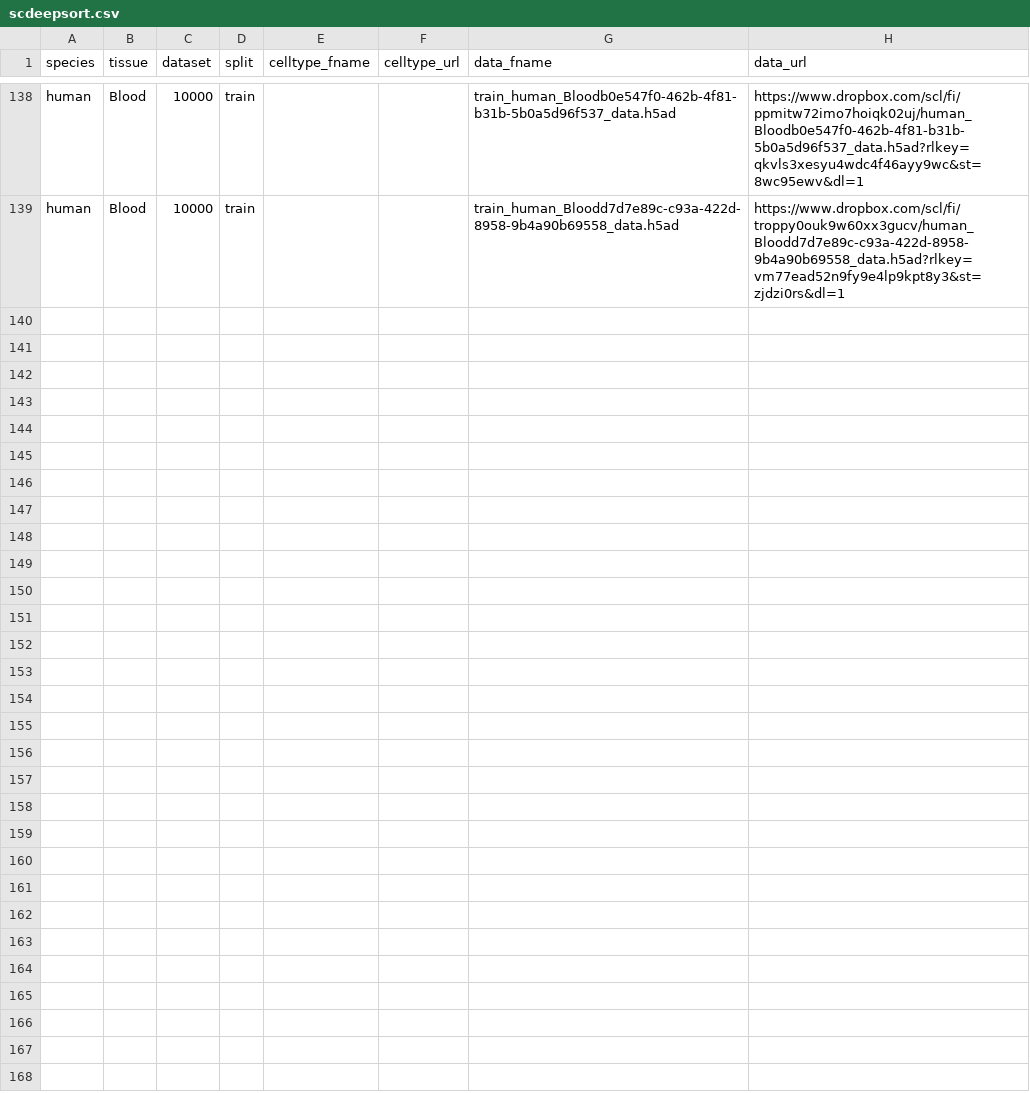
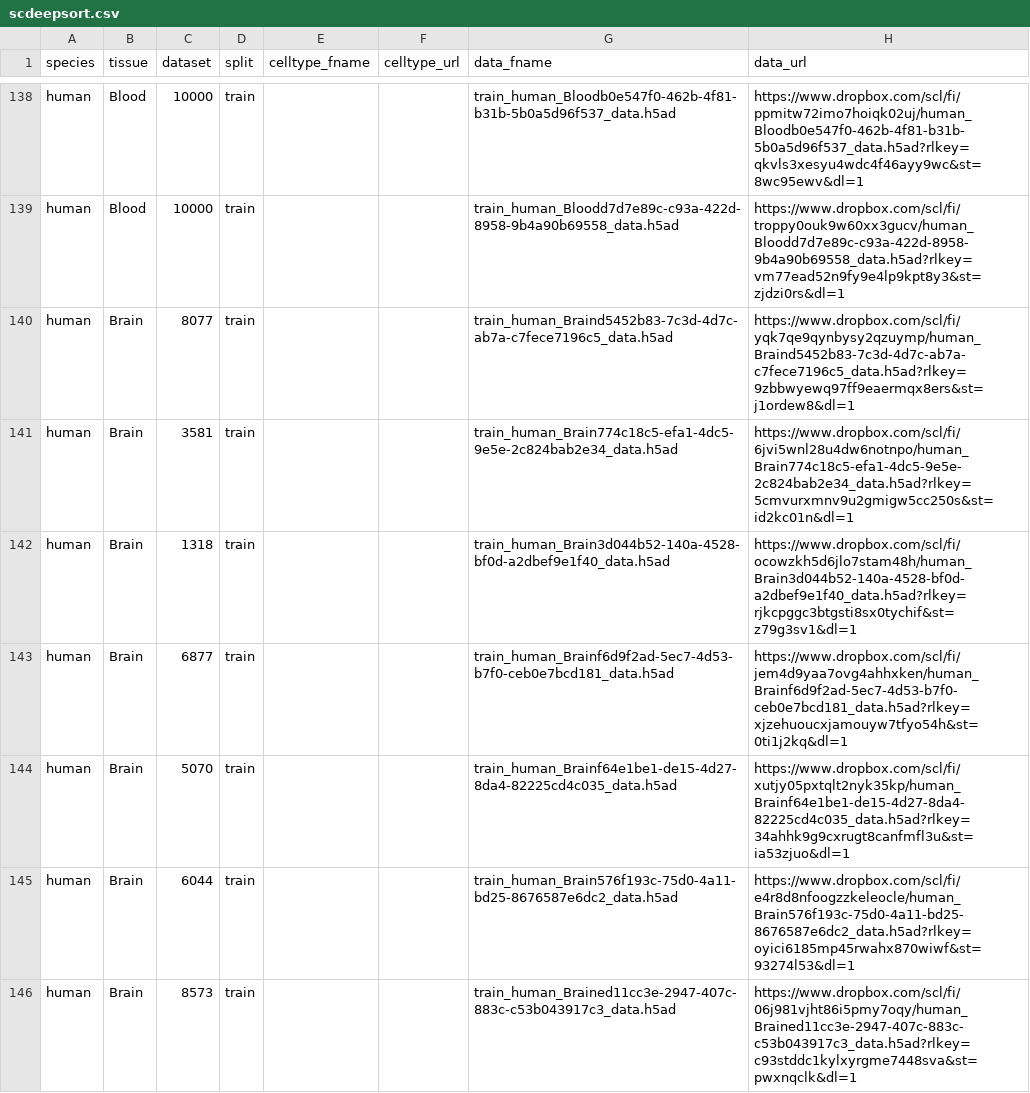
Before and after one commit to OmicsML/dance, a CSV file: dance/metadata/scdeepsort.csv, drawn as a sheet; only a part is shown, gaps mark what is left out; the diff names each change by its address in the sheet, - before the commit and + after, or states it on an @@ line.

Commit message:
minor

```diff
--- a/dance/metadata/scdeepsort.csv
+++ b/dance/metadata/scdeepsort.csv
+row 140: human | Brain | 8077 | train |  |  | train_human_Braind5452b83-7c3d-4d7c-ab7a-c7fece7196c5_data.h5ad | https://www.dropbox.com/scl/fi/yqk7qe9qynbysy2qzuymp/human_Braind5452b83-7c3d-4d7c-ab7a-c7fece7196c5_data.h5ad?rlkey=9zbbwyewq97ff9eaermqx8ers&st=j1ordew8&dl=1
+row 141: human | Brain | 3581 | train |  |  | train_human_Brain774c18c5-efa1-4dc5-9e5e-2c824bab2e34_data.h5ad | https://www.dropbox.com/scl/fi/6jvi5wnl28u4dw6notnpo/human_Brain774c18c5-efa1-4dc5-9e5e-2c824bab2e34_data.h5ad?rlkey=5cmvurxmnv9u2gmigw5cc250s&st=id2kc01n&dl=1
+row 142: human | Brain | 1318 | train |  |  | train_human_Brain3d044b52-140a-4528-bf0d-a2dbef9e1f40_data.h5ad | https://www.dropbox.com/scl/fi/ocowzkh5d6jlo7stam48h/human_Brain3d044b52-140a-4528-bf0d-a2dbef9e1f40_data.h5ad?rlkey=rjkcpggc3btgsti8sx0tychif&st=z79g3sv1&dl=1
+row 143: human | Brain | 6877 | train |  |  | train_human_Brainf6d9f2ad-5ec7-4d53-b7f0-ceb0e7bcd181_data.h5ad | https://www.dropbox.com/scl/fi/jem4d9yaa7ovg4ahhxken/human_Brainf6d9f2ad-5ec7-4d53-b7f0-ceb0e7bcd181_data.h5ad?rlkey=xjzehuoucxjamouyw7tfyo54h&st=0ti1j2kq&dl=1
+row 144: human | Brain | 5070 | train |  |  | train_human_Brainf64e1be1-de15-4d27-8da4-82225cd4c035_data.h5ad | https://www.dropbox.com/scl/fi/xutjy05pxtqlt2nyk35kp/human_Brainf64e1be1-de15-4d27-8da4-82225cd4c035_data.h5ad?rlkey=34ahhk9g9cxrugt8canfmfl3u&st=ia53zjuo&dl=1
+row 145: human | Brain | 6044 | train |  |  | train_human_Brain576f193c-75d0-4a11-bd25-8676587e6dc2_data.h5ad | https://www.dropbox.com/scl/fi/e4r8d8nfoogzzkeleocle/human_Brain576f193c-75d0-4a11-bd25-8676587e6dc2_data.h5ad?rlkey=oyici6185mp45rwahx870wiwf&st=93274l53&dl=1
+row 146: human | Brain | 8573 | train |  |  | train_human_Brained11cc3e-2947-407c-883c-c53b043917c3_data.h5ad | https://www.dropbox.com/scl/fi/06j981vjht86i5pmy7oqy/human_Brained11cc3e-2947-407c-883c-c53b043917c3_data.h5ad?rlkey=c93stddc1kylxyrgme7448sva&st=pwxnqclk&dl=1
```
